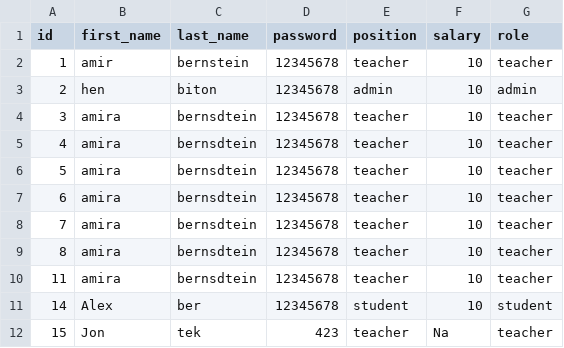
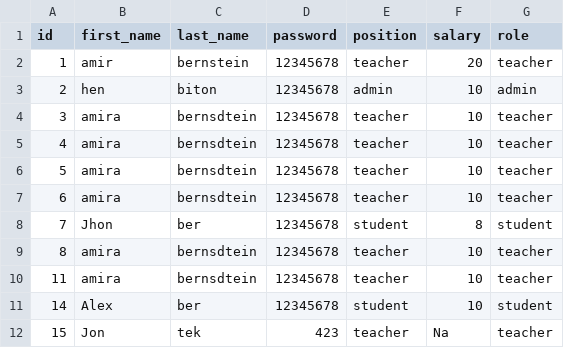
Before and after one commit to s-vidal/python-project2-s-vidal, a CSV file: csv/user.csv, drawn as a sheet.

```diff
--- a/csv/user.csv
+++ b/csv/user.csv
@@ -1,3 +1,3 @@
 id,first_name,last_name,password,position,salary,role
-1,amir,bernstein,12345678,teacher,10,teacher
+1,amir,bernstein,12345678,teacher,20,teacher
 2,hen,biton,12345678,admin,10,admin
@@ -7,3 +7,3 @@ id,first_name,last_name,password,position,salary,role
 6,amira,bernsdtein,12345678,teacher,10,teacher
-7,amira,bernsdtein,12345678,teacher,10,teacher
+7,Jhon,ber,12345678,student,8,student
 8,amira,bernsdtein,12345678,teacher,10,teacher
```
Also changed, not shown: 6 other files.
